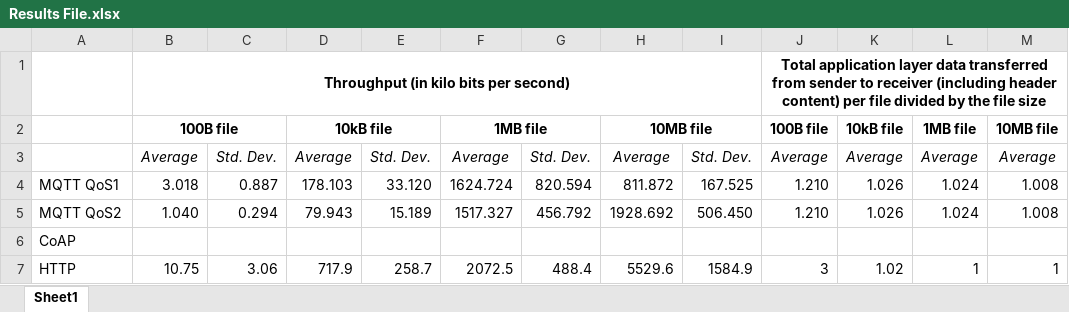
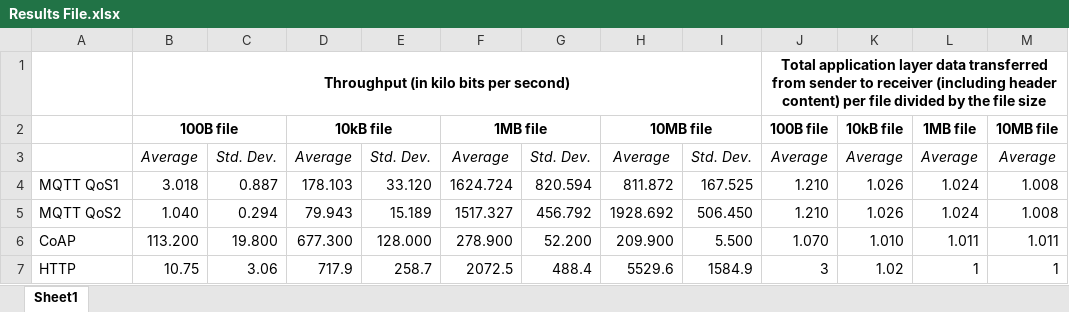
Before and after one commit to sak007/MQTT_HTTP_COAP_Performance_Analysis, an Excel workbook: Results File.xlsx, sheet Sheet1, drawn as a sheet; values as stored, in another font and other column widths than the file's, no borders; removed rows and columns are numbered as before the commit, all else as after; the diff names each change by its address in the sheet, - before the commit and + after, or states it on an @@ line.

Commit message:
CoAP Results

```diff
--- a/Results File.xlsx (sheet Sheet1)
+++ b/Results File.xlsx (sheet Sheet1)
-row 6: CoAP
+row 6: CoAP | 113.200 | 19.800 | 677.300 | 128.000 | 278.900 | 52.200 | 209.900 | 5.500 | 1.070 | 1.010 | 1.011 | 1.011
```
Also changed, not shown: 4 other files.
